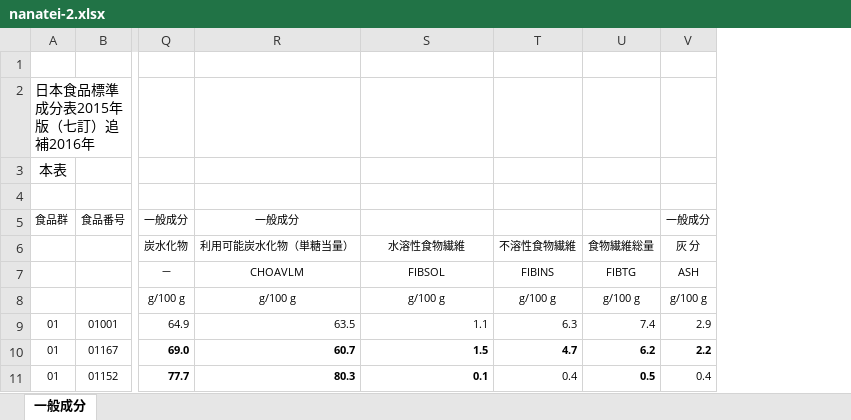
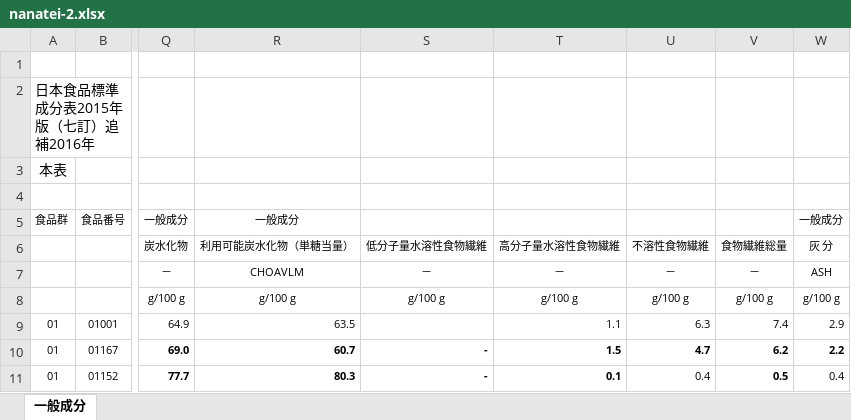
Before and after one commit to eclipse2ant/e_keisan, an Excel workbook: nanatei-2.xlsx, sheet 一般成分, drawn as a sheet; only a part is shown, gaps mark what is left out; values as stored, in another font and other column widths than the file's, no borders; charts and pictures not drawn; addresses are those after the commit; the diff names each change by its address in the sheet, - before the commit and + after, or states it on an @@ line.

```diff
--- a/nanatei-2.xlsx (sheet 一般成分)
+++ b/nanatei-2.xlsx (sheet 一般成分)
+column S, rows 6-11: 低分子量水溶性食物繊維 | － | g/100 g |  | - | -
-T6: 水溶性食物繊維
+T6: 高分子量水溶性食物繊維
-T7: FIBSOL
+T7: －
-U7: FIBINS
+U7: －
-V7: FIBTG
+V7: －
```
Also changed, not shown: charts or pictures, nanatei-1.xlsx, nanatei-3.xlsx, 13 other files.
